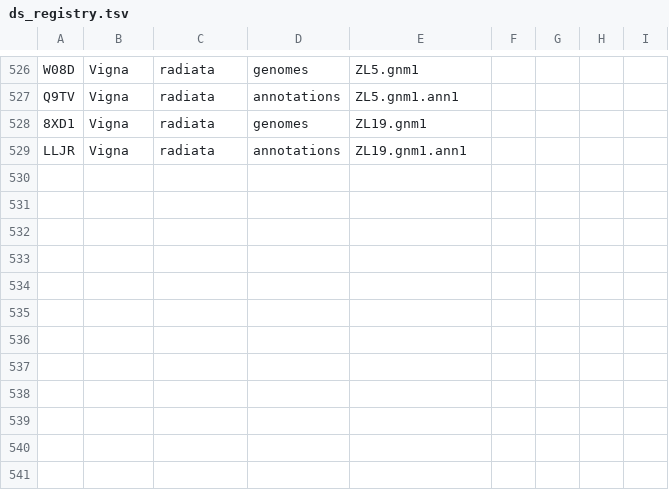
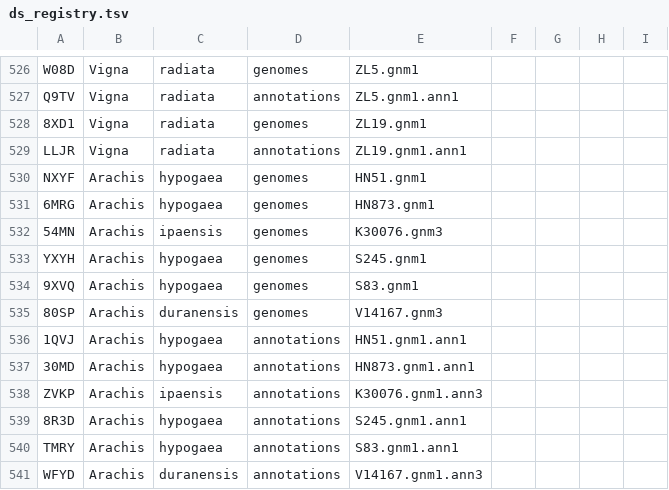
Before and after one commit to legumeinfo/datastore-registry, a TSV file: ds_registry.tsv, drawn as a sheet; only a part is shown, gaps mark what is left out.

Commit message:
Add six peanut genomes and annotations from Bian, Zhang et al., 2026

```diff
--- a/ds_registry.tsv
+++ b/ds_registry.tsv
@@ -529 +529,13 @@ Q9TV	Vigna	radiata	annotations	ZL5.gnm1.ann1
 LLJR	Vigna	radiata	annotations	ZL19.gnm1.ann1
+NXYF	Arachis	hypogaea	genomes	HN51.gnm1
+6MRG	Arachis	hypogaea	genomes	HN873.gnm1
+54MN	Arachis	ipaensis	genomes	K30076.gnm3
+YXYH	Arachis	hypogaea	genomes	S245.gnm1
+9XVQ	Arachis	hypogaea	genomes	S83.gnm1
+80SP	Arachis	duranensis	genomes	V14167.gnm3
+1QVJ	Arachis	hypogaea	annotations	HN51.gnm1.ann1
+30MD	Arachis	hypogaea	annotations	HN873.gnm1.ann1
+ZVKP	Arachis	ipaensis	annotations	K30076.gnm1.ann3
+8R3D	Arachis	hypogaea	annotations	S245.gnm1.ann1
+TMRY	Arachis	hypogaea	annotations	S83.gnm1.ann1
+WFYD	Arachis	duranensis	annotations	V14167.gnm1.ann3
```
